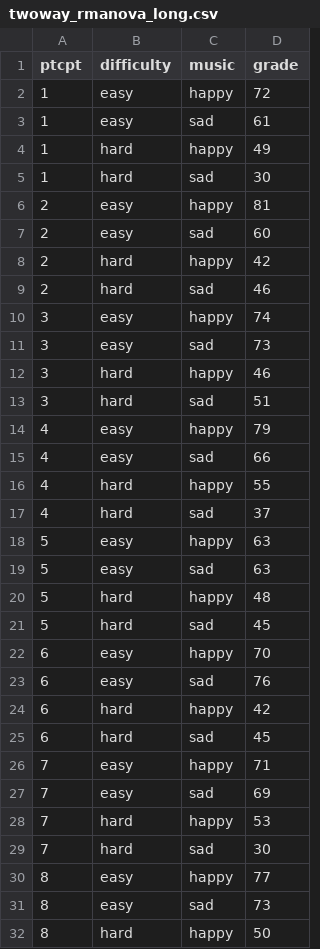
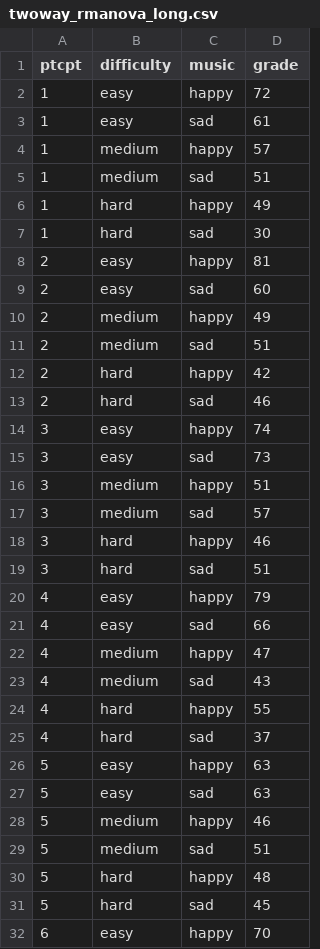
Before and after one commit to danyeom/rpmp-book, a CSV file: data/factorial/twoway_rmanova_long.csv, drawn as a sheet; only a part is shown; the shorter side is filled out with more unchanged rows; the diff covers the shown part only; the diff names each change by its address in the sheet, - before the commit and + after, or states it on an @@ line.

Commit message:
Lots of cleaning of factorial chapter

```diff
--- a/data/factorial/twoway_rmanova_long.csv
+++ b/data/factorial/twoway_rmanova_long.csv
+row 4: 1 | medium | happy | 57
+row 5: 1 | medium | sad | 51
+row 10: 2 | medium | happy | 49
+row 11: 2 | medium | sad | 51
+row 16: 3 | medium | happy | 51
+row 17: 3 | medium | sad | 57
+row 22: 4 | medium | happy | 47
+row 23: 4 | medium | sad | 43
+row 28: 5 | medium | happy | 46
+row 29: 5 | medium | sad | 51
```
Also changed, not shown: 30 added rows elsewhere in this file, 48 other files.
